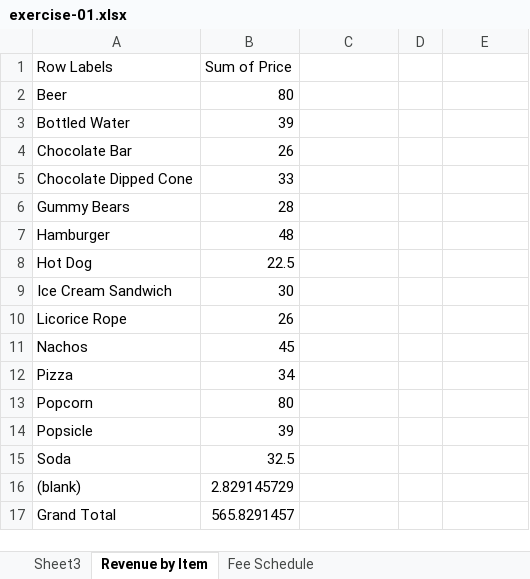
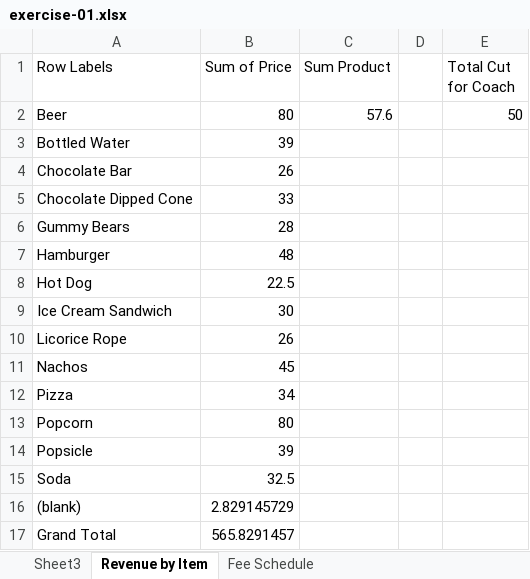
Before and after one commit to NathanielWroblewski/data-smart-book-exercises, an Excel workbook: exercise-01.xlsx, sheet Revenue by Item, drawn as a sheet; values as stored, in another font and other column widths than the file's, no borders; the diff names each change by its address in the sheet, - before the commit and + after, or states it on an @@ line.

Commit message:
Calculate cut for coach

```diff
--- a/exercise-01.xlsx (sheet Revenue by Item)
+++ b/exercise-01.xlsx (sheet Revenue by Item)
-C1: (empty)
+C1: Sum Product
-E1: (empty)
+E1: Total Cut for Coach
-C2 (Sum Product): (empty)
+C2 (Sum Product): 57.6
-E2 (Total Cut for Coach): (empty)
+E2 (Total Cut for Coach): 50
```
